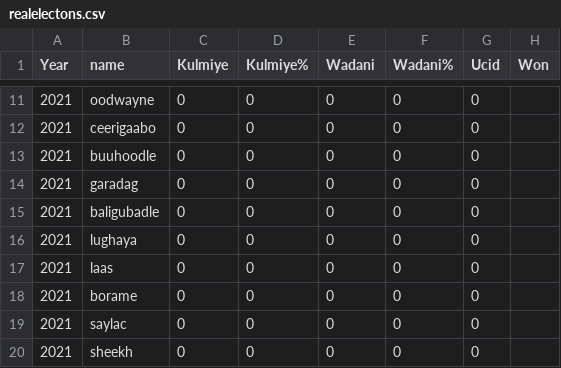
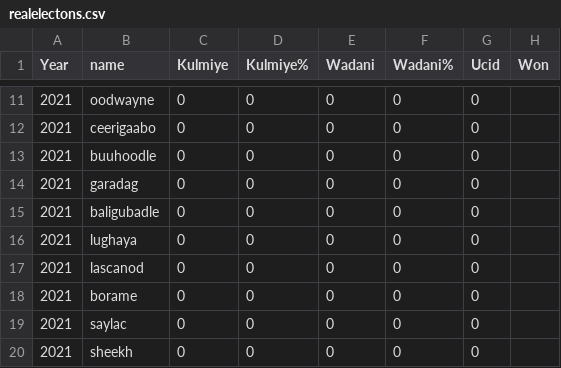
Before and after one commit to himilo123/repo, a CSV file: realelectons.csv, drawn as a sheet; only a part is shown, gaps mark what is left out; the diff names each change by its address in the sheet, - before the commit and + after, or states it on an @@ line.

Commit message:
Update realelectons.csv

```diff
--- a/realelectons.csv
+++ b/realelectons.csv
-B17 (name): laas
+B17 (name): lascanod
```
